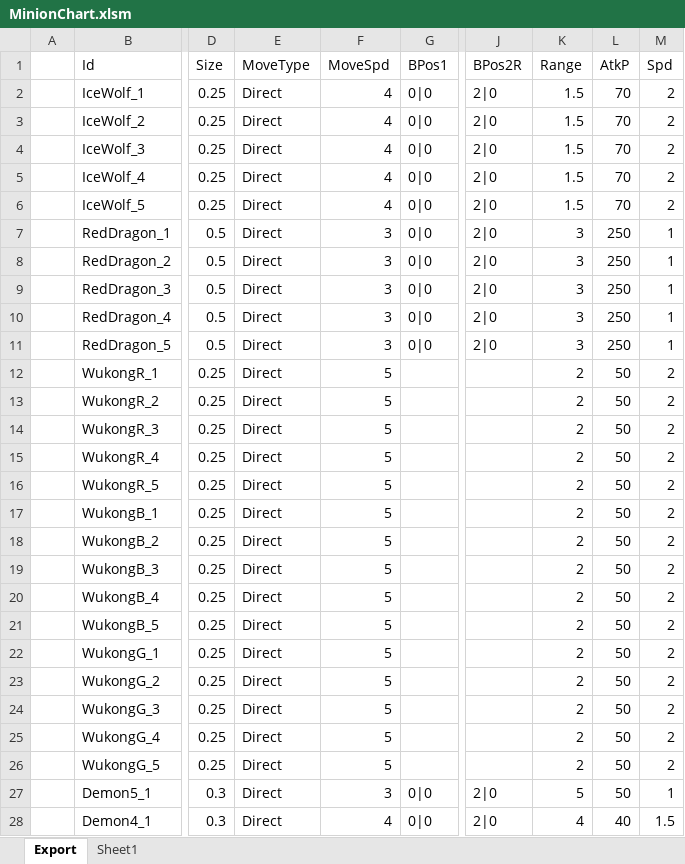
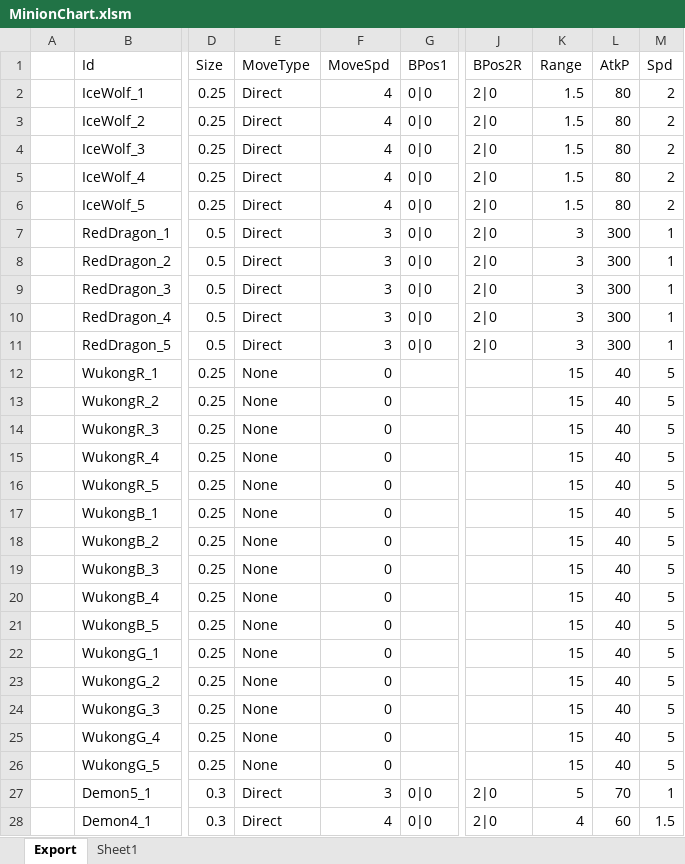
Before and after one commit to BlindBullet/ProjectDF, an Excel workbook: Assets/DataTables~/MinionChart.xlsm, sheet Export, drawn as a sheet; only a part is shown, gaps mark what is left out; values as stored, in another font and other column widths than the file's, no borders; charts and pictures not drawn; the diff covers the shown part only; the diff names each change by its address in the sheet, - before the commit and + after, or states it on an @@ line.

```diff
--- a/Assets/DataTables~/MinionChart.xlsm (sheet Export)
+++ b/Assets/DataTables~/MinionChart.xlsm (sheet Export)
-L2:L6 (AtkP): 70
+L2:L6 (AtkP): 80
-L7:L11 (AtkP): 250
+L7:L11 (AtkP): 300
-E12:E26 (MoveType): Direct
+E12:E26 (MoveType): None
-F12:F26 (MoveSpd): 5
+F12:F26 (MoveSpd): 0
-K12:K26 (Range): 2
+K12:K26 (Range): 15
-L12:L26 (AtkP): 50
+L12:L26 (AtkP): 40
-M12:M26 (Spd): 2
+M12:M26 (Spd): 5
-L27 (AtkP): 50
+L27 (AtkP): 70
-L28 (AtkP): 40
+L28 (AtkP): 60
```
Also changed, not shown: 23 edited cells elsewhere in this sheet, charts or pictures, Assets/DataTables~/HitresultChart.xlsm, 7 other files.
